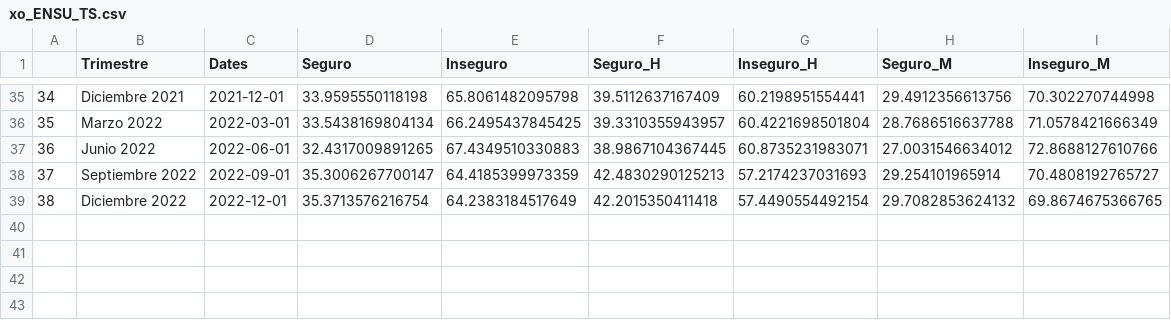
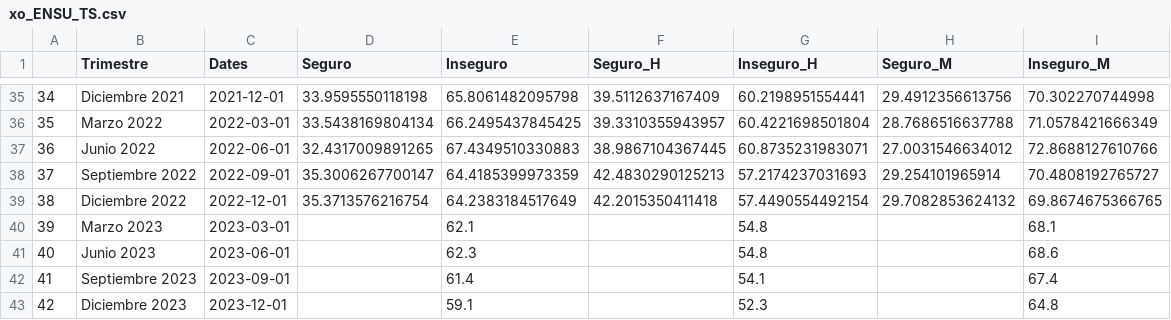
Before and after one commit to ennaniux/ennaniux.github.io, a CSV file: StatsMx/xo_ENSU_TS.csv, drawn as a sheet; only a part is shown, gaps mark what is left out.

```diff
--- a/StatsMx/xo_ENSU_TS.csv
+++ b/StatsMx/xo_ENSU_TS.csv
@@ -39 +39,5 @@
 38,"Diciembre 2022","2022-12-01",35.3713576216754,64.2383184517649,42.2015350411418,57.4490554492154,29.7082853624132,69.8674675366765
+39,"Marzo 2023","2023-03-01",,62.1,,54.8,,68.1
+40,"Junio 2023","2023-06-01",,62.3,,54.8,,68.6
+41,"Septiembre 2023","2023-09-01",,61.4,,54.1,,67.4
+42,"Diciembre 2023","2023-12-01",,59.1,,52.3,,64.8
```
Also changed, not shown: StatsMx/xo_HOM_TS.csv, 48 other files.
